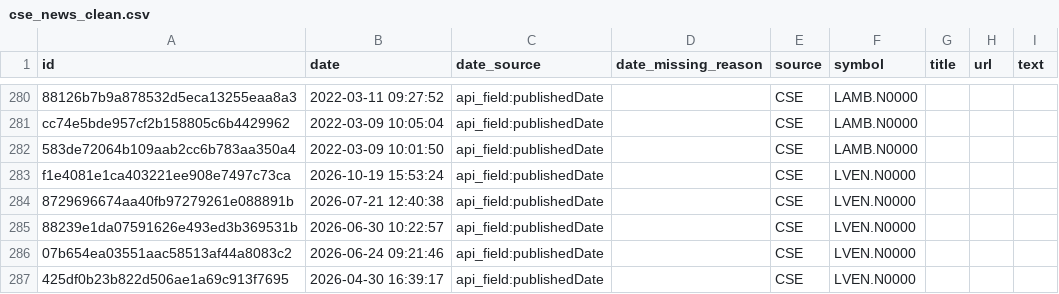
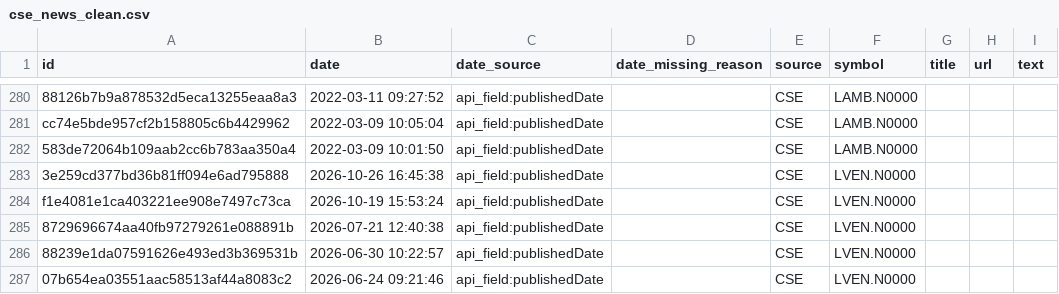
Before and after one commit to nimeshk03/cse_dataset, a CSV file: data/processed/news/cse_news_clean.csv, drawn as a sheet; only a part is shown, gaps mark what is left out; the shorter side is filled out with more unchanged rows.

```diff
--- a/data/processed/news/cse_news_clean.csv
+++ b/data/processed/news/cse_news_clean.csv
@@ -282,2 +282,3 @@ cc74e5bde957cf2b158805c6b4429962,2022-03-09 10:05:04,api_field:publishedDate,,CS
 583de72064b109aab2cc6b783aa350a4,2022-03-09 10:01:50,api_field:publishedDate,,CSE,LAMB.N0000,,,
+3e259cd377bd36b81ff094e6ad795888,2026-10-26 16:45:38,api_field:publishedDate,,CSE,LVEN.N0000,,,
 f1e4081e1ca403221ee908e7497c73ca,2026-10-19 15:53:24,api_field:publishedDate,,CSE,LVEN.N0000,,,
```
Also changed, not shown: 8 other files.
